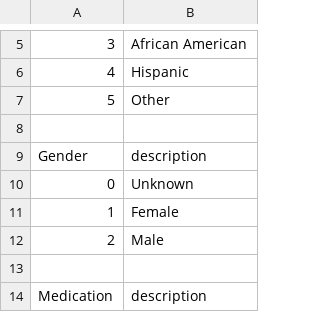
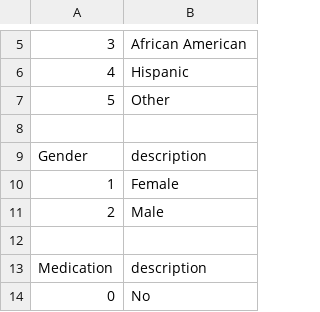
Before and after one commit to henryln1/CS229A, a CSV file: dataset_diabetes/IDs_mapping.csv, drawn as a sheet; only a part is shown, gaps mark what is left out; the shorter side is filled out with more unchanged rows; the diff names each change by its address in the sheet, - before the commit and + after, or states it on an @@ line.

```diff
--- a/dataset_diabetes/IDs_mapping.csv
+++ b/dataset_diabetes/IDs_mapping.csv
-row 10: 0 | Unknown
```
Also changed, not shown: 7 other files.
